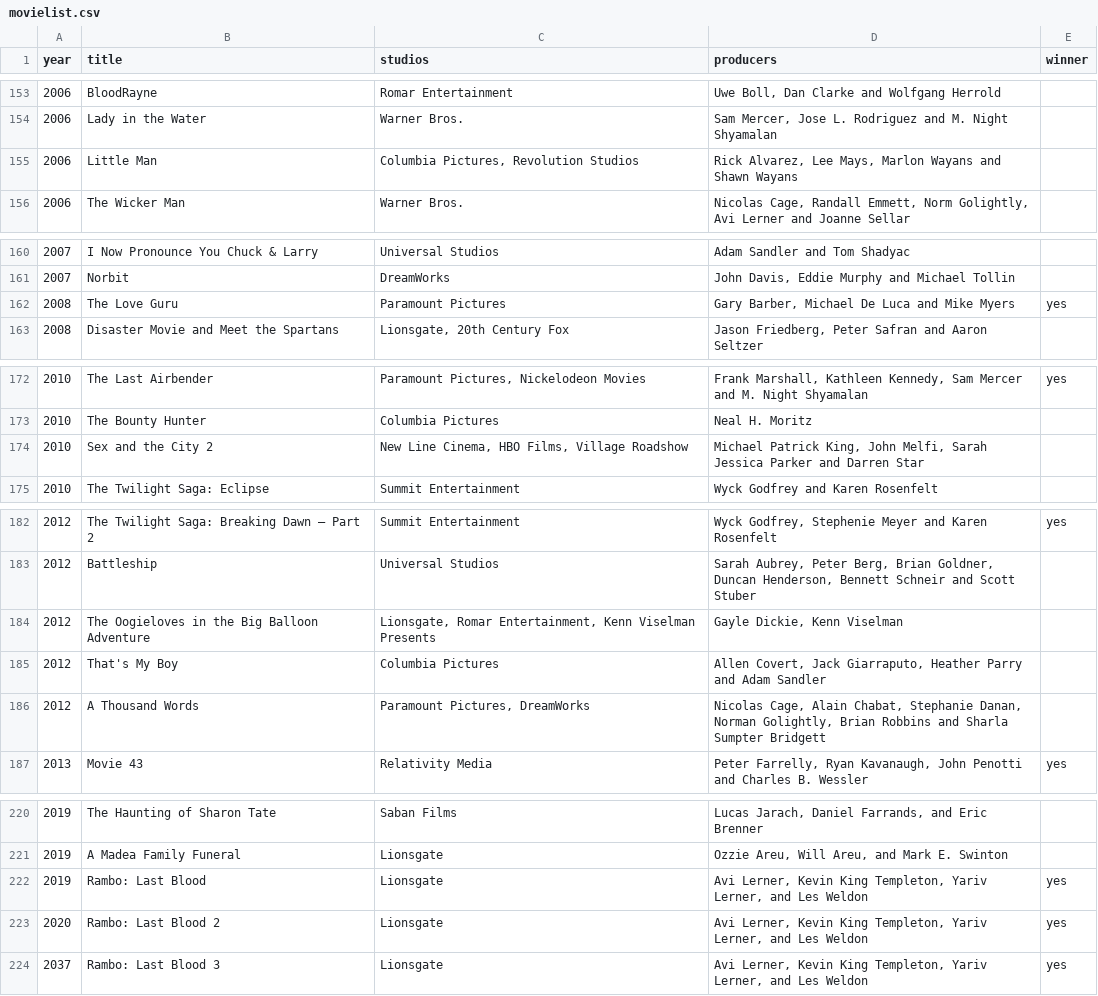
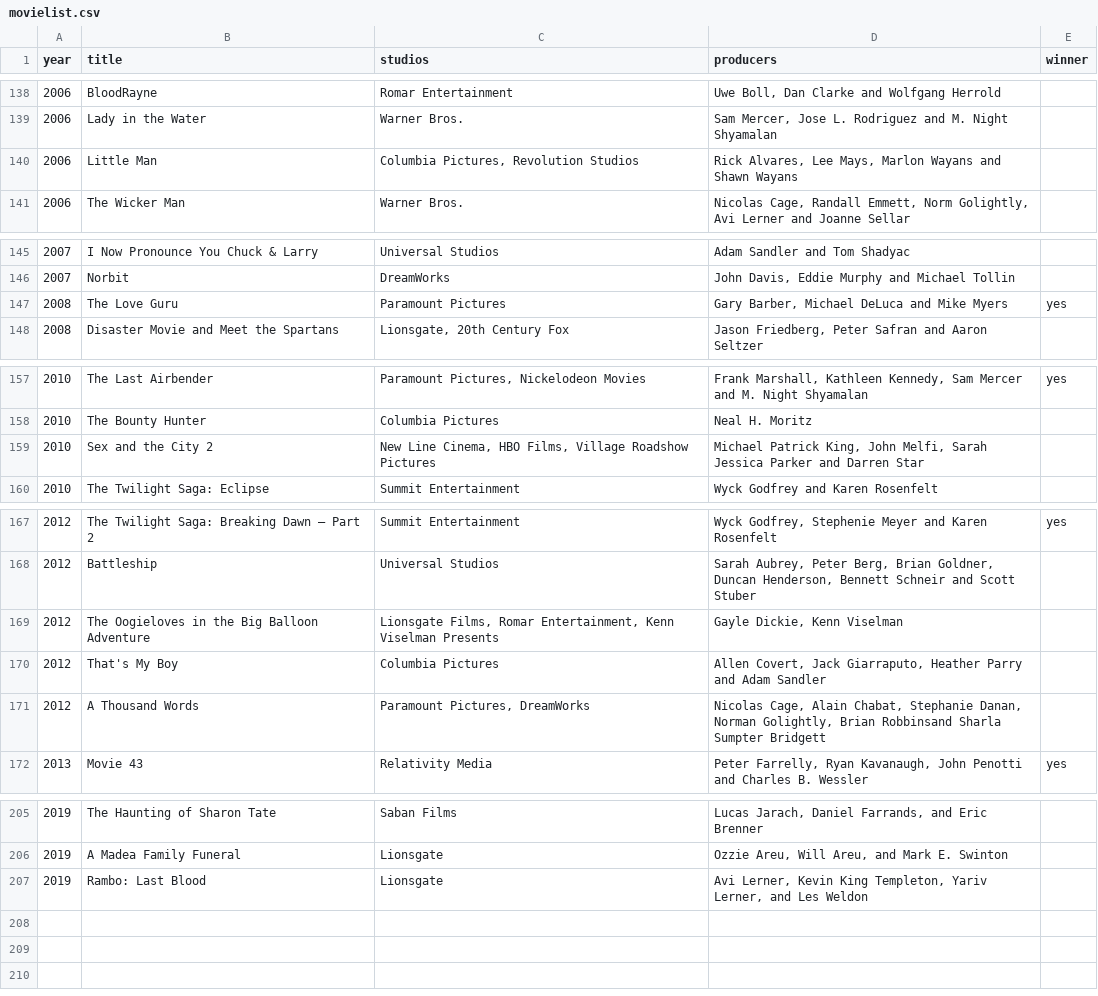
Before and after one commit to felipefmb/competitors-outsera, a CSV file: src/main/resources/application/movielist.csv, drawn as a sheet; only a part is shown, gaps mark what is left out; the diff covers the shown part only.

```diff
--- a/src/main/resources/application/movielist.csv
+++ b/src/main/resources/application/movielist.csv
@@ -154,3 +139,3 @@ year;title;studios;producers;winner
 2006;Lady in the Water;Warner Bros.;Sam Mercer, Jose L. Rodriguez and M. Night Shyamalan;
-2006;Little Man;Columbia Pictures, Revolution Studios;Rick Alvarez, Lee Mays, Marlon Wayans and Shawn Wayans;
+2006;Little Man;Columbia Pictures, Revolution Studios;Rick Alvares, Lee Mays, Marlon Wayans and Shawn Wayans;
 2006;The Wicker Man;Warner Bros.;Nicolas Cage, Randall Emmett, Norm Golightly, Avi Lerner and Joanne Sellar;
@@ -161,3 +146,3 @@ year;title;studios;producers;winner
 2007;Norbit;DreamWorks;John Davis, Eddie Murphy and Michael Tollin;
-2008;The Love Guru;Paramount Pictures;Gary Barber, Michael De Luca and Mike Myers;yes
+2008;The Love Guru;Paramount Pictures;Gary Barber, Michael DeLuca and Mike Myers;yes
 2008;Disaster Movie and Meet the Spartans;Lionsgate, 20th Century Fox;Jason Friedberg, Peter Safran and Aaron Seltzer;
@@ -173,3 +158,3 @@ year;title;studios;producers;winner
 2010;The Bounty Hunter;Columbia Pictures;Neal H. Moritz;
-2010;Sex and the City 2;New Line Cinema, HBO Films, Village Roadshow;Michael Patrick King, John Melfi, Sarah Jessica Parker and Darren Star;
+2010;Sex and the City 2;New Line Cinema, HBO Films, Village Roadshow Pictures;Michael Patrick King, John Melfi, Sarah Jessica Parker and Darren Star;
 2010;The Twilight Saga: Eclipse;Summit Entertainment;Wyck Godfrey and Karen Rosenfelt;
@@ -183,5 +168,5 @@ year;title;studios;producers;winner
 2012;Battleship;Universal Studios;Sarah Aubrey, Peter Berg, Brian Goldner, Duncan Henderson, Bennett Schneir and Scott Stuber;
-2012;The Oogieloves in the Big Balloon Adventure;Lionsgate, Romar Entertainment, Kenn Viselman Presents;Gayle Dickie, Kenn Viselman;
+2012;The Oogieloves in the Big Balloon Adventure;Lionsgate Films, Romar Entertainment, Kenn Viselman Presents;Gayle Dickie, Kenn Viselman;
 2012;That's My Boy;Columbia Pictures;Allen Covert, Jack Giarraputo, Heather Parry and Adam Sandler;
-2012;A Thousand Words;Paramount Pictures, DreamWorks;Nicolas Cage, Alain Chabat, Stephanie Danan, Norman Golightly, Brian Robbins and Sharla Sumpter Bridgett;
+2012;A Thousand Words;Paramount Pictures, DreamWorks;Nicolas Cage, Alain Chabat, Stephanie Danan, Norman Golightly, Brian Robbinsand Sharla Sumpter Bridgett;
 2013;Movie 43;Relativity Media;Peter Farrelly, Ryan Kavanaugh, John Penotti and Charles B. Wessler;yes
@@ -221,4 +206,2 @@ year;title;studios;producers;winner
 2019;A Madea Family Funeral;Lionsgate;Ozzie Areu, Will Areu, and Mark E. Swinton;
-2019;Rambo: Last Blood;Lionsgate;Avi Lerner, Kevin King Templeton, Yariv Lerner, and Les Weldon;yes
-2020;Rambo: Last Blood 2;Lionsgate;Avi Lerner, Kevin King Templeton, Yariv Lerner, and Les Weldon;yes
-2037;Rambo: Last Blood 3;Lionsgate;Avi Lerner, Kevin King Templeton, Yariv Lerner, and Les Weldon;yes
+2019;Rambo: Last Blood;Lionsgate;Avi Lerner, Kevin King Templeton, Yariv Lerner, and Les Weldon;
```
Also changed, not shown: 15 removed rows and 3 edited cells elsewhere in this file, 1 other file.
